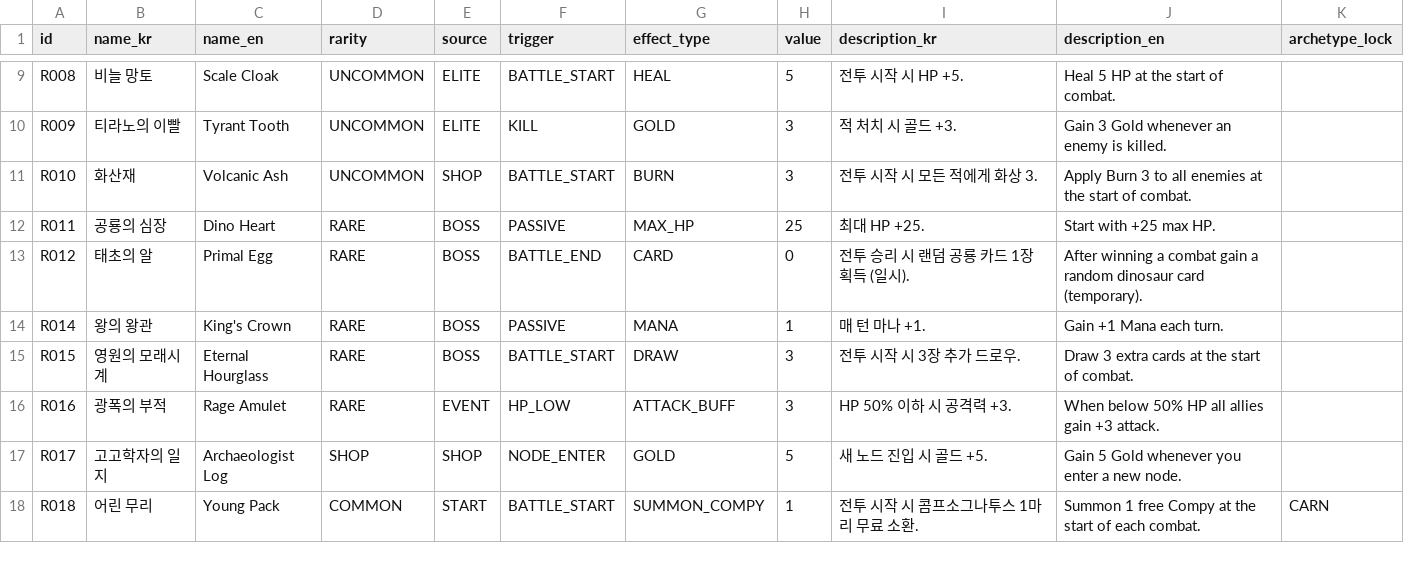
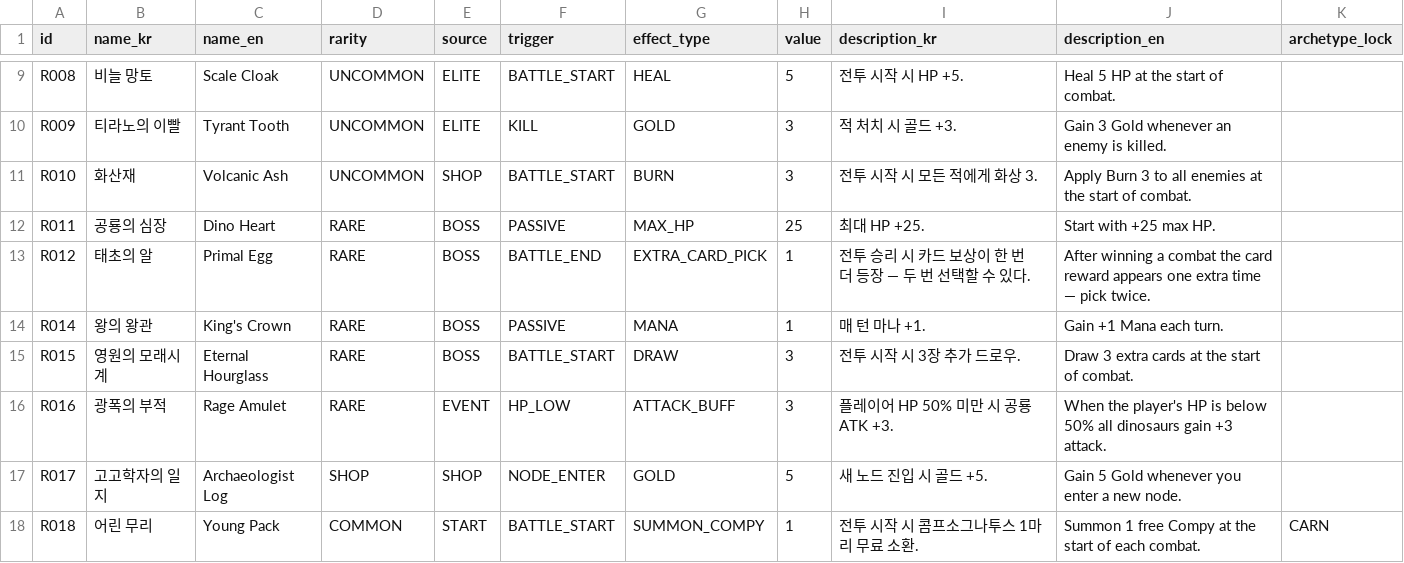
Before and after one commit to KMTsw22/DianoCard, a CSV file: DianoCard/Assets/Resources/Tables/relic.csv, drawn as a sheet; only a part is shown, gaps mark what is left out.

```diff
--- a/DianoCard/Assets/Resources/Tables/relic.csv
+++ b/DianoCard/Assets/Resources/Tables/relic.csv
@@ -12,6 +12,6 @@ R010,화산재,Volcanic Ash,UNCOMMON,SHOP,BATTLE_START,BURN,3,전투 시작 시
 R011,공룡의 심장,Dino Heart,RARE,BOSS,PASSIVE,MAX_HP,25,최대 HP +25.,Start with +25 max HP.,
-R012,태초의 알,Primal Egg,RARE,BOSS,BATTLE_END,CARD,0,전투 승리 시 랜덤 공룡 카드 1장 획득 (일시).,After winning a combat gain a random dinosaur card (temporary).,
+R012,태초의 알,Primal Egg,RARE,BOSS,BATTLE_END,EXTRA_CARD_PICK,1,전투 승리 시 카드 보상이 한 번 더 등장 — 두 번 선택할 수 있다.,After winning a combat the card reward appears one extra time — pick twice.,
 R014,왕의 왕관,King's Crown,RARE,BOSS,PASSIVE,MANA,1,매 턴 마나 +1.,Gain +1 Mana each turn.,
 R015,영원의 모래시계,Eternal Hourglass,RARE,BOSS,BATTLE_START,DRAW,3,전투 시작 시 3장 추가 드로우.,Draw 3 extra cards at the start of combat.,
-R016,광폭의 부적,Rage Amulet,RARE,EVENT,HP_LOW,ATTACK_BUFF,3,HP 50% 이하 시 공격력 +3.,When below 50% HP all allies gain +3 attack.,
+R016,광폭의 부적,Rage Amulet,RARE,EVENT,HP_LOW,ATTACK_BUFF,3,플레이어 HP 50% 미만 시 공룡 ATK +3.,When the player's HP is below 50% all dinosaurs gain +3 attack.,
 R017,고고학자의 일지,Archaeologist Log,SHOP,SHOP,NODE_ENTER,GOLD,5,새 노드 진입 시 골드 +5.,Gain 5 Gold whenever you enter a new node.,
```
Also changed, not shown: DianoCard/Assets/Resources/Tables/ui_string.csv, 12 other files.
